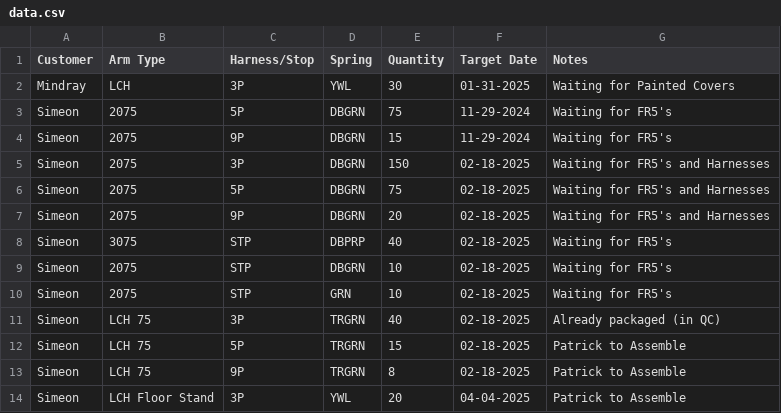
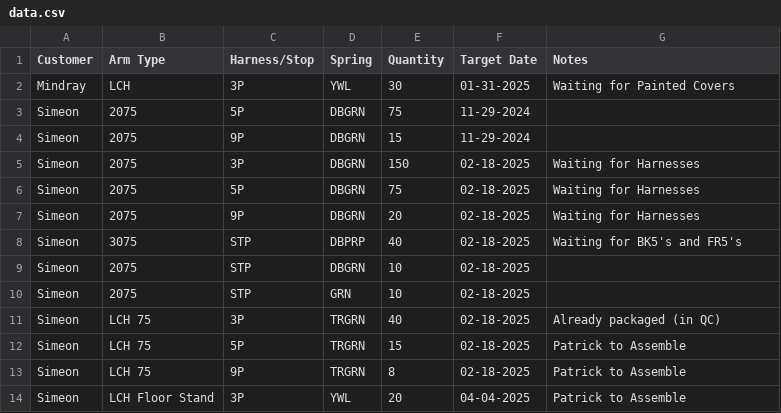
Before and after one commit to patrickaguilera/production-display, a CSV file: data/data.csv, drawn as a sheet.

Commit message:
Update data.csv

```diff
--- a/data/data.csv
+++ b/data/data.csv
@@ -2,10 +2,10 @@ Customer, Arm Type, Harness/Stop, Spring, Quantity, Target Date, Notes
 Mindray, LCH, 3P, YWL, 30, 01-31-2025, Waiting for Painted Covers
-Simeon, 2075, 5P, DBGRN, 75, 11-29-2024, Waiting for FR5's
-Simeon, 2075, 9P, DBGRN, 15, 11-29-2024, Waiting for FR5's
-Simeon, 2075, 3P, DBGRN, 150, 02-18-2025, Waiting for FR5's and Harnesses
-Simeon, 2075, 5P, DBGRN, 75, 02-18-2025, Waiting for FR5's and Harnesses
-Simeon, 2075, 9P, DBGRN, 20, 02-18-2025, Waiting for FR5's and Harnesses
-Simeon, 3075, STP, DBPRP, 40, 02-18-2025, Waiting for FR5's
-Simeon, 2075, STP, DBGRN, 10, 02-18-2025, Waiting for FR5's
-Simeon, 2075, STP, GRN, 10, 02-18-2025, Waiting for FR5's
+Simeon, 2075, 5P, DBGRN, 75, 11-29-2024,
+Simeon, 2075, 9P, DBGRN, 15, 11-29-2024,
+Simeon, 2075, 3P, DBGRN, 150, 02-18-2025, Waiting for Harnesses
+Simeon, 2075, 5P, DBGRN, 75, 02-18-2025, Waiting for Harnesses
+Simeon, 2075, 9P, DBGRN, 20, 02-18-2025, Waiting for Harnesses
+Simeon, 3075, STP, DBPRP, 40, 02-18-2025, Waiting for BK5's and FR5's
+Simeon, 2075, STP, DBGRN, 10, 02-18-2025,
+Simeon, 2075, STP, GRN, 10, 02-18-2025,
 Simeon, LCH 75, 3P, TRGRN, 40, 02-18-2025, Already packaged (in QC)
```
